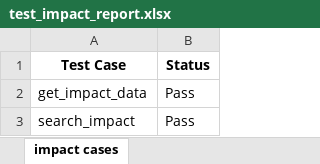
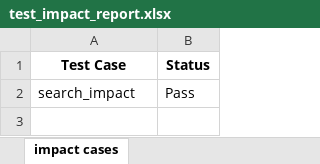
Before and after one commit to nitesh-hirepro/internalams-api-automation, an Excel workbook: reports/impact/test_impact_report.xlsx, sheet impact cases, drawn as a sheet; values as stored, in another font and other column widths than the file's, no borders; the diff names each change by its address in the sheet, - before the commit and + after, or states it on an @@ line.

Commit message:
bug fix, add excel report with color coding

```diff
--- a/reports/impact/test_impact_report.xlsx (sheet impact cases)
+++ b/reports/impact/test_impact_report.xlsx (sheet impact cases)
-row 2: get_impact_data | Pass
```
Also changed, not shown: 9 other files.
